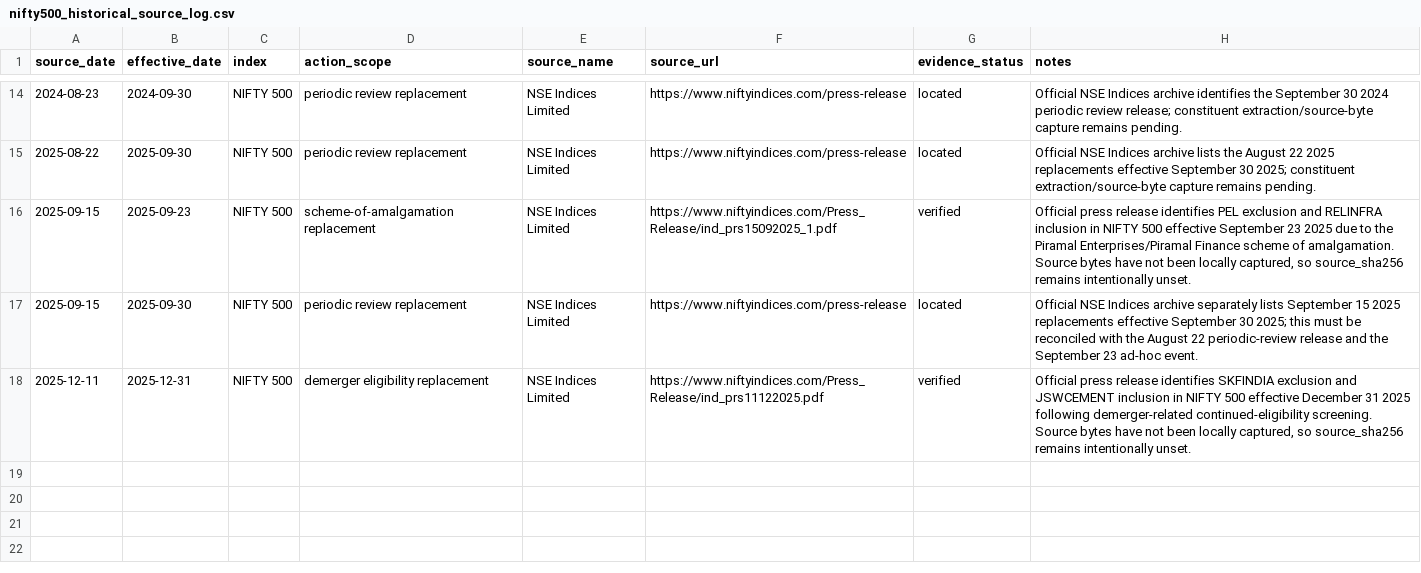
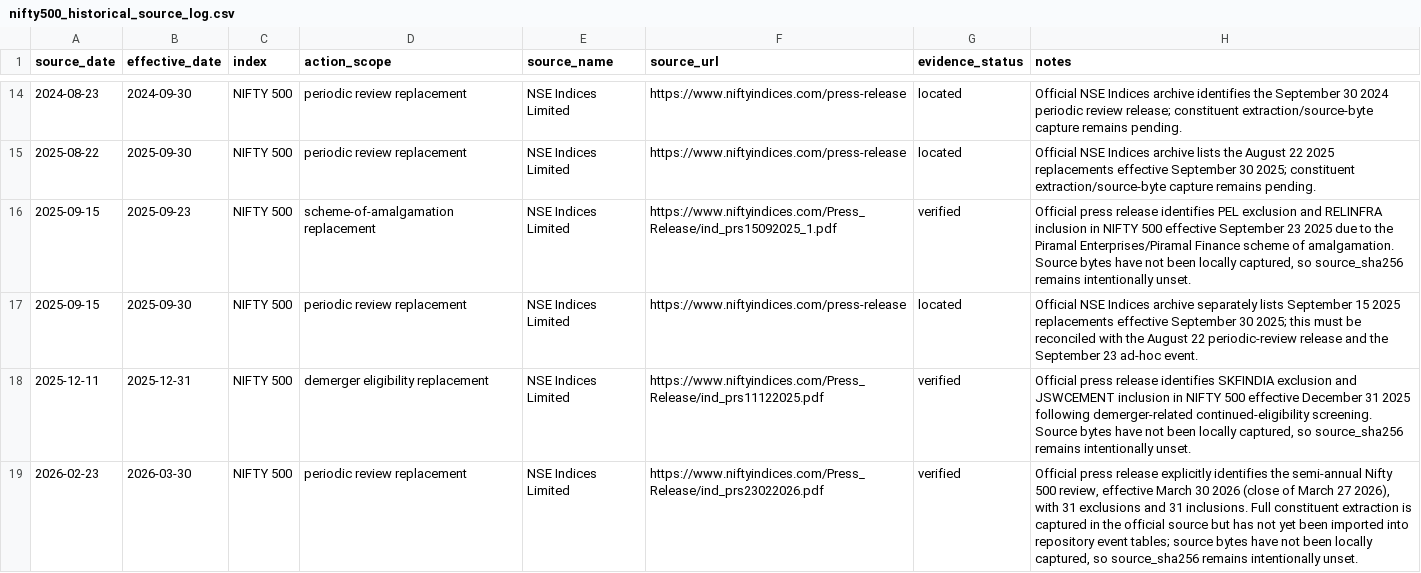
Before and after one commit to vishwasgarg5/stock-guru, a CSV file: data/nifty500_historical_source_log.csv, drawn as a sheet; only a part is shown, gaps mark what is left out; the diff names each change by its address in the sheet, - before the commit and + after, or states it on an @@ line.

Commit message:
Record verified March 2026 NIFTY 500 reconstitution evidence

```diff
--- a/data/nifty500_historical_source_log.csv
+++ b/data/nifty500_historical_source_log.csv
+row 19: 2026-02-23 | 2026-03-30 | NIFTY 500 | periodic review replacement | NSE Indices Limited | https://www.niftyindices.com/Press_Release/ind_prs23022026.pdf | verified | Official press release explicitly identifies the semi-annual Nifty 500 review, effective March 30 2026 (close of March 27 2026), with 31 exclusions and 31 inclusions. Full constituent extraction is captured in the official source but has not yet been imported into repository event tables; source bytes have not been locally captured, so source_sha256 remains intentionally unset.
```
